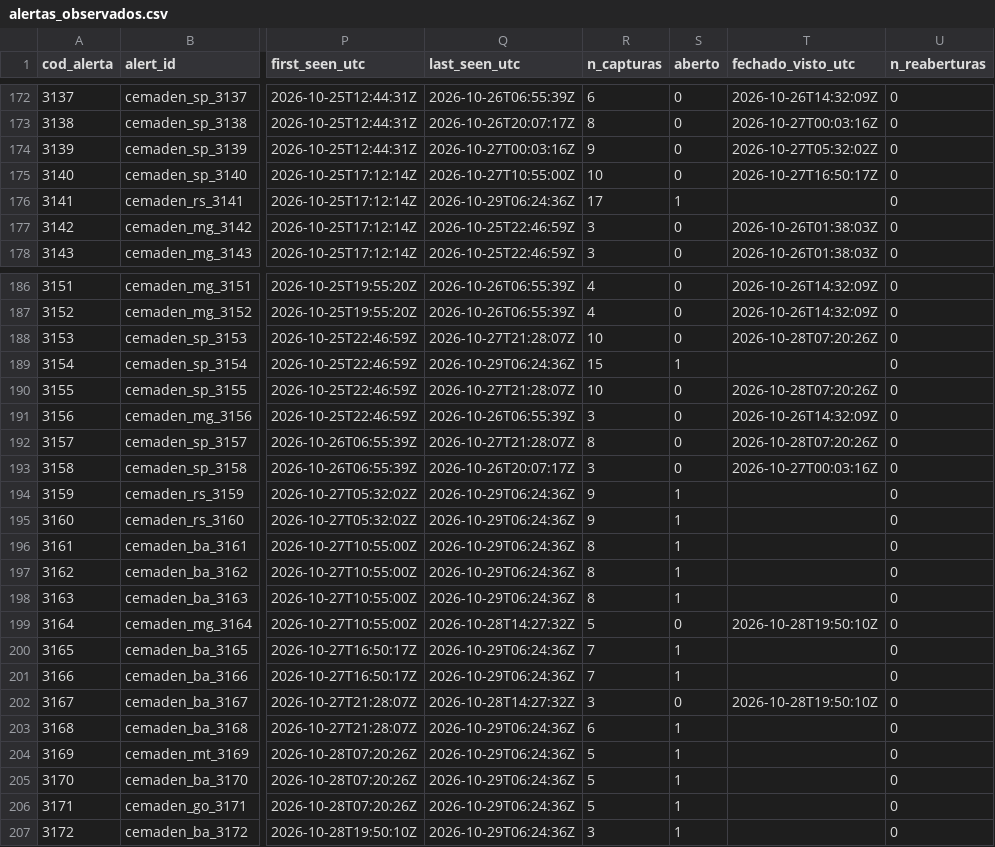
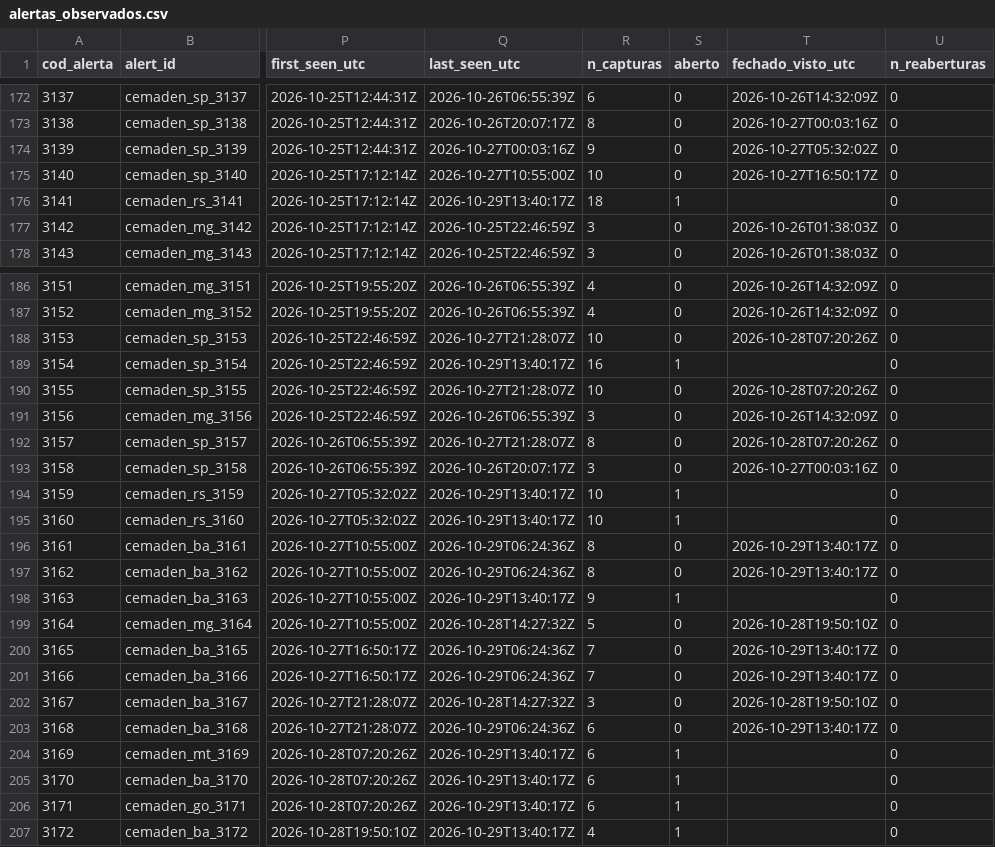
Before and after one commit to alvarocoutinho/crisis-dashboard, a CSV file: data/cemaden/alertas_observados.csv, drawn as a sheet; only a part is shown, gaps mark what is left out; the diff names each change by its address in the sheet, - before the commit and + after, or states it on an @@ line.

```diff
--- a/data/cemaden/alertas_observados.csv
+++ b/data/cemaden/alertas_observados.csv
-Q176 (last_seen_utc): 2026-10-29T06:24:36Z
+Q176 (last_seen_utc): 2026-10-29T13:40:17Z
-R176 (n_capturas): 17
+R176 (n_capturas): 18
-Q189 (last_seen_utc): 2026-10-29T06:24:36Z
+Q189 (last_seen_utc): 2026-10-29T13:40:17Z
-R189 (n_capturas): 15
+R189 (n_capturas): 16
-Q194:Q195 (last_seen_utc): 2026-10-29T06:24:36Z
+Q194:Q195 (last_seen_utc): 2026-10-29T13:40:17Z
-R194:R195 (n_capturas): 9
+R194:R195 (n_capturas): 10
-S196:S197 (aberto): 1
+S196:S197 (aberto): 0
-T196:T197 (fechado_visto_utc): (empty)
+T196:T197 (fechado_visto_utc): 2026-10-29T13:40:17Z
-Q198 (last_seen_utc): 2026-10-29T06:24:36Z
+Q198 (last_seen_utc): 2026-10-29T13:40:17Z
-R198 (n_capturas): 8
+R198 (n_capturas): 9
-S200:S201 (aberto): 1
+S200:S201 (aberto): 0
-T200:T201 (fechado_visto_utc): (empty)
+T200:T201 (fechado_visto_utc): 2026-10-29T13:40:17Z
-S203 (aberto): 1
+S203 (aberto): 0
-T203 (fechado_visto_utc): (empty)
+T203 (fechado_visto_utc): 2026-10-29T13:40:17Z
-Q204:Q207 (last_seen_utc): 2026-10-29T06:24:36Z
+Q204:Q207 (last_seen_utc): 2026-10-29T13:40:17Z
-R204:R206 (n_capturas): 5
+R204:R206 (n_capturas): 6
-R207 (n_capturas): 3
+R207 (n_capturas): 4
```
Also changed, not shown: data/cemaden/capturas.csv, 1 other file.
